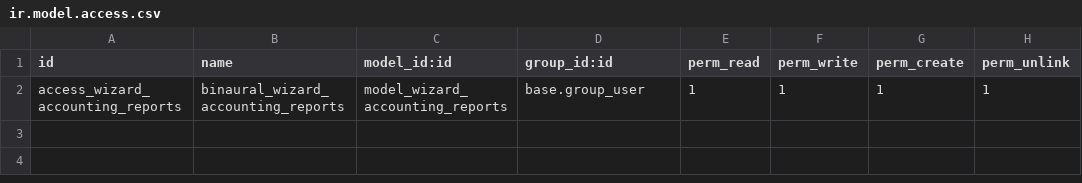
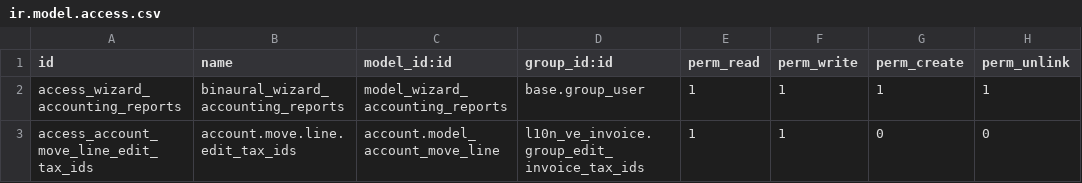
Before and after one commit to binaural-dev/odoo-venezuela, a CSV file: l10n_ve_invoice/security/ir.model.access.csv, drawn as a sheet; the diff names each change by its address in the sheet, - before the commit and + after, or states it on an @@ line.

Commit message:
FEAT #8941: l10n_ve_invoice
1. Habilitar solo para los usuarios que esten incluidos en el grupo de permisos
2. Dejar trazabilidad en la factura sobre el cambio de impuesto
3. También dejar trazabilidad en la ficha de producto tras el cambio del impuesto

Tarea (Link): https://binaural.odoo.com/web?db=binaural-dev-binaural-release-10413381&token=4P6sT2NxLGgos2OwxwuG#id=8941&cids=2&menu_id=302&action=386&model=helpdesk.ticket&view_type=form

Tarea de proyecto []
Ticket de soporte [x]

```diff
--- a/l10n_ve_invoice/security/ir.model.access.csv
+++ b/l10n_ve_invoice/security/ir.model.access.csv
+row 3: access_account_move_line_edit_tax_ids | account.move.line.edit_tax_ids | account.model_account_move_line | l10n_ve_invoice.group_edit_invoice_tax_ids | 1 | 1 | 0 | 0
```
Also changed, not shown: 6 other files.
